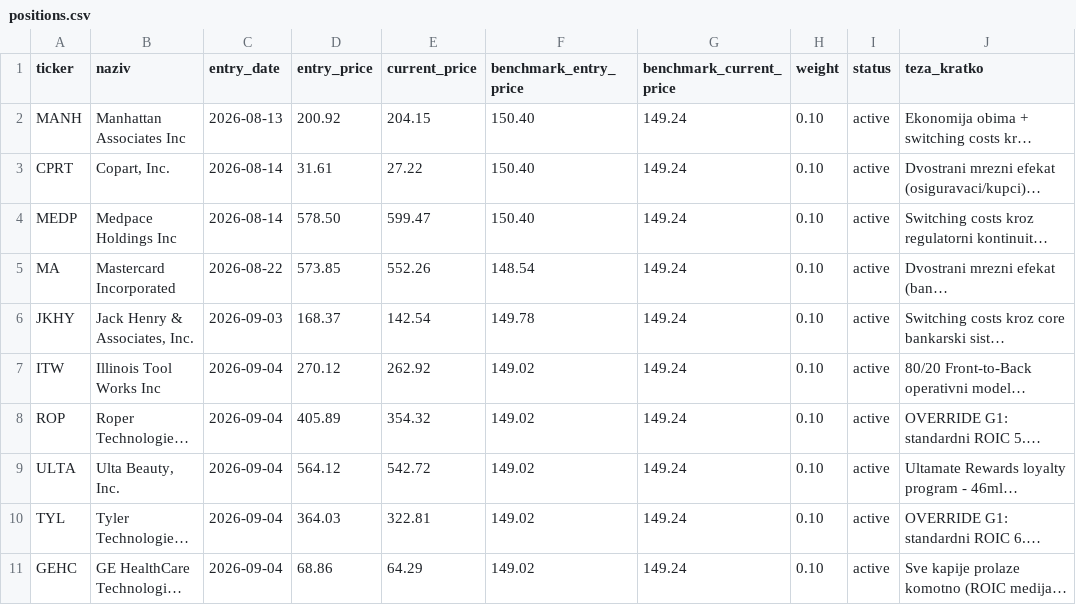
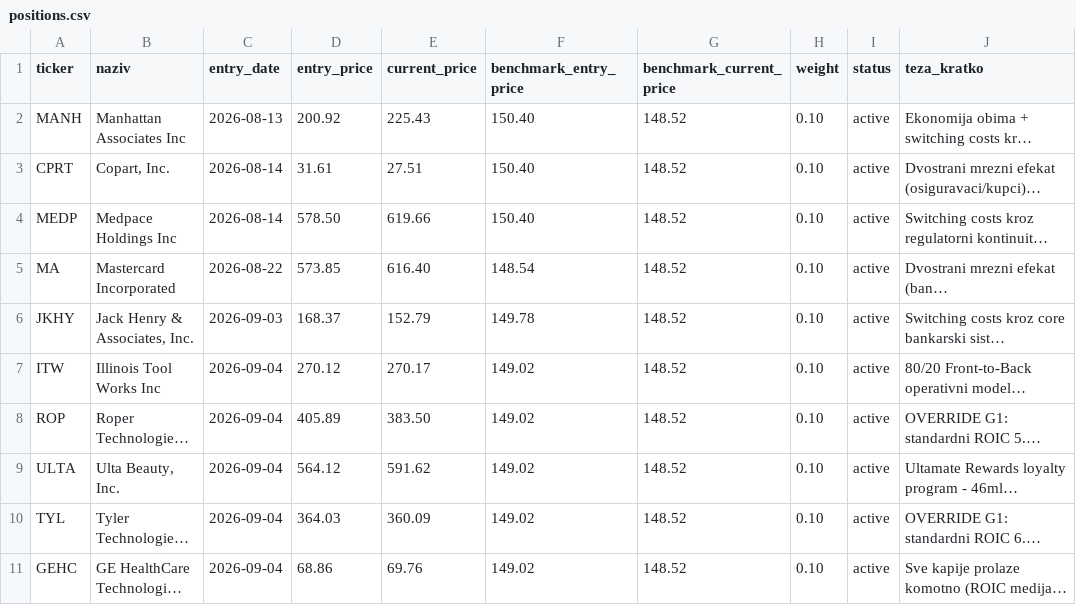
Before and after one commit to dragangojkovic/stock-lab, a CSV file: data/positions.csv, drawn as a sheet; only a part is shown; long unchanged cells end in …; the diff names each change by its address in the sheet, - before the commit and + after, or states it on an @@ line.

```diff
--- a/data/positions.csv
+++ b/data/positions.csv
-E2 (current_price): 204.15
+E2 (current_price): 225.43
-G2:G11 (benchmark_current_price): 149.24
+G2:G11 (benchmark_current_price): 148.52
-E3 (current_price): 27.22
+E3 (current_price): 27.51
-E4 (current_price): 599.47
+E4 (current_price): 619.66
-E5 (current_price): 552.26
+E5 (current_price): 616.40
-E6 (current_price): 142.54
+E6 (current_price): 152.79
-E7 (current_price): 262.92
+E7 (current_price): 270.17
-E8 (current_price): 354.32
+E8 (current_price): 383.50
-E9 (current_price): 542.72
+E9 (current_price): 591.62
-E10 (current_price): 322.81
+E10 (current_price): 360.09
-E11 (current_price): 64.29
+E11 (current_price): 69.76
```
